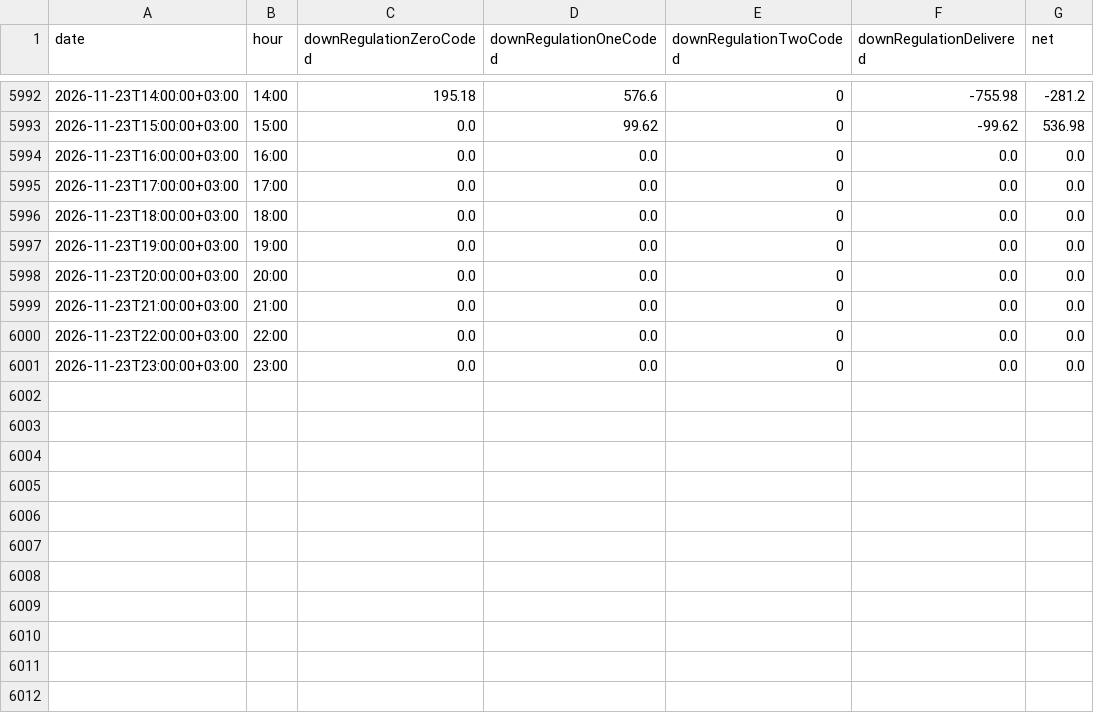
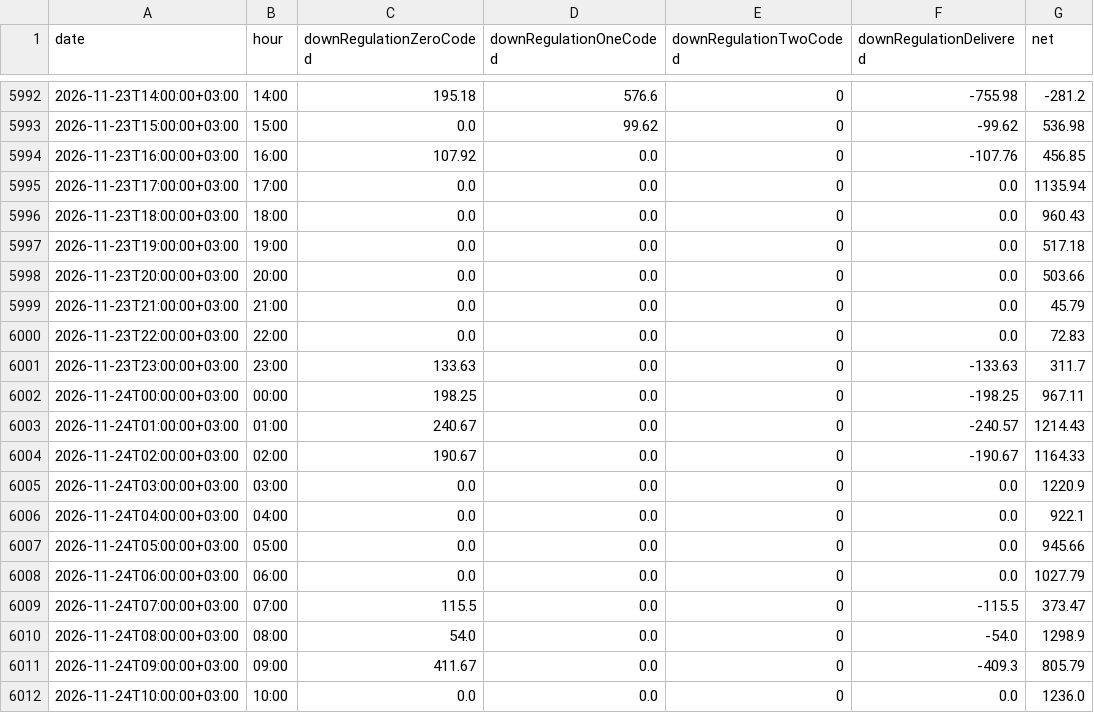
Before and after one commit to BRSTKL/turkey-power-trading, a CSV file: data/processed/master_bpm_down.csv, drawn as a sheet; only a part is shown, gaps mark what is left out; the diff covers the shown part only.

```diff
--- a/data/processed/master_bpm_down.csv
+++ b/data/processed/master_bpm_down.csv
@@ -5993,9 +5993,20 @@
 2026-11-23T15:00:00+03:00,15:00,0.0,99.62,0,-99.62,536.98
-2026-11-23T16:00:00+03:00,16:00,0.0,0.0,0,0.0,0.0
-2026-11-23T17:00:00+03:00,17:00,0.0,0.0,0,0.0,0.0
-2026-11-23T18:00:00+03:00,18:00,0.0,0.0,0,0.0,0.0
-2026-11-23T19:00:00+03:00,19:00,0.0,0.0,0,0.0,0.0
-2026-11-23T20:00:00+03:00,20:00,0.0,0.0,0,0.0,0.0
-2026-11-23T21:00:00+03:00,21:00,0.0,0.0,0,0.0,0.0
-2026-11-23T22:00:00+03:00,22:00,0.0,0.0,0,0.0,0.0
-2026-11-23T23:00:00+03:00,23:00,0.0,0.0,0,0.0,0.0
+2026-11-23T16:00:00+03:00,16:00,107.92,0.0,0,-107.76,456.85
+2026-11-23T17:00:00+03:00,17:00,0.0,0.0,0,0.0,1135.94
+2026-11-23T18:00:00+03:00,18:00,0.0,0.0,0,0.0,960.43
+2026-11-23T19:00:00+03:00,19:00,0.0,0.0,0,0.0,517.18
+2026-11-23T20:00:00+03:00,20:00,0.0,0.0,0,0.0,503.66
+2026-11-23T21:00:00+03:00,21:00,0.0,0.0,0,0.0,45.79
+2026-11-23T22:00:00+03:00,22:00,0.0,0.0,0,0.0,72.83
+2026-11-23T23:00:00+03:00,23:00,133.63,0.0,0,-133.63,311.7
+2026-11-24T00:00:00+03:00,00:00,198.25,0.0,0,-198.25,967.11
+2026-11-24T01:00:00+03:00,01:00,240.67,0.0,0,-240.57,1214.43
+2026-11-24T02:00:00+03:00,02:00,190.67,0.0,0,-190.67,1164.33
+2026-11-24T03:00:00+03:00,03:00,0.0,0.0,0,0.0,1220.9
+2026-11-24T04:00:00+03:00,04:00,0.0,0.0,0,0.0,922.1
+2026-11-24T05:00:00+03:00,05:00,0.0,0.0,0,0.0,945.66
+2026-11-24T06:00:00+03:00,06:00,0.0,0.0,0,0.0,1027.79
+2026-11-24T07:00:00+03:00,07:00,115.5,0.0,0,-115.5,373.47
+2026-11-24T08:00:00+03:00,08:00,54.0,0.0,0,-54.0,1298.9
+2026-11-24T09:00:00+03:00,09:00,411.67,0.0,0,-409.3,805.79
+2026-11-24T10:00:00+03:00,10:00,0.0,0.0,0,0.0,1236.0
```
Also changed, not shown: 13 added rows elsewhere in this file, data/processed/master_bpm_up.csv, data/processed/master_dgp_smp.csv, 6 other files.
